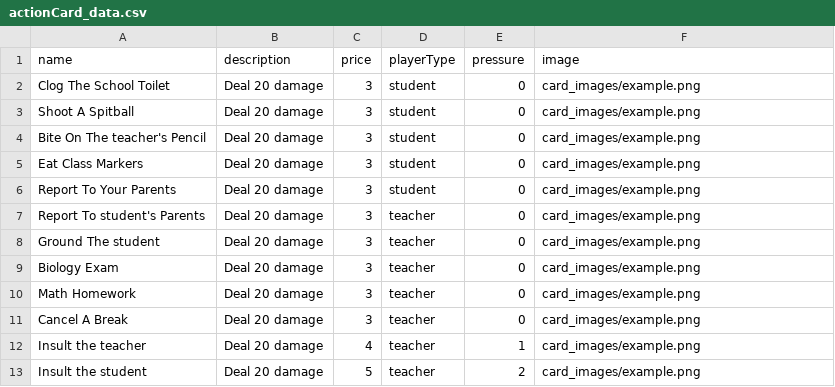
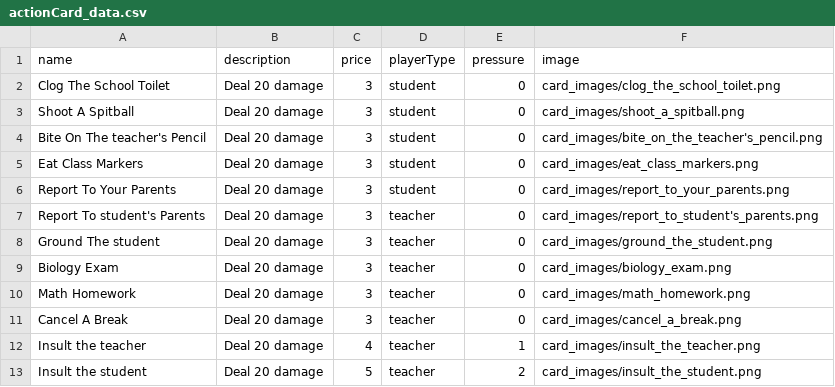
Before and after one commit to Procentaurus/GroupProject, a CSV file: SocketComponent/gameMechanics/utils/actionCard_data.csv, drawn as a sheet.

```diff
--- a/SocketComponent/gameMechanics/utils/actionCard_data.csv
+++ b/SocketComponent/gameMechanics/utils/actionCard_data.csv
@@ -1,13 +1,13 @@
 name,description,price,playerType,pressure,image
-Clog The School Toilet,Deal 20 damage,3,student,0,card_images/example.png
-Shoot A Spitball,Deal 20 damage,3,student,0,card_images/example.png
-Bite On The teacher's Pencil,Deal 20 damage,3,student,0,card_images/example.png
-Eat Class Markers,Deal 20 damage,3,student,0,card_images/example.png
-Report To Your Parents,Deal 20 damage,3,student,0,card_images/example.png
-Report To student's Parents,Deal 20 damage,3,teacher,0,card_images/example.png
-Ground The student,Deal 20 damage,3,teacher,0,card_images/example.png
-Biology Exam,Deal 20 damage,3,teacher,0,card_images/example.png
-Math Homework,Deal 20 damage,3,teacher,0,card_images/example.png
-Cancel A Break,Deal 20 damage,3,teacher,0,card_images/example.png
-Insult the teacher,Deal 20 damage,4,teacher,1,card_images/example.png
-Insult the student,Deal 20 damage,5,teacher,2,card_images/example.png
+Clog The School Toilet,Deal 20 damage,3,student,0,card_images/clog_the_school_toilet.png
+Shoot A Spitball,Deal 20 damage,3,student,0,card_images/shoot_a_spitball.png
+Bite On The teacher's Pencil,Deal 20 damage,3,student,0,card_images/bite_on_the_teacher's_pencil.png
+Eat Class Markers,Deal 20 damage,3,student,0,card_images/eat_class_markers.png
+Report To Your Parents,Deal 20 damage,3,student,0,card_images/report_to_your_parents.png
+Report To student's Parents,Deal 20 damage,3,teacher,0,card_images/report_to_student's_parents.png
+Ground The student,Deal 20 damage,3,teacher,0,card_images/ground_the_student.png
+Biology Exam,Deal 20 damage,3,teacher,0,card_images/biology_exam.png
+Math Homework,Deal 20 damage,3,teacher,0,card_images/math_homework.png
+Cancel A Break,Deal 20 damage,3,teacher,0,card_images/cancel_a_break.png
+Insult the teacher,Deal 20 damage,4,teacher,1,card_images/insult_the_teacher.png
+Insult the student,Deal 20 damage,5,teacher,2,card_images/insult_the_student.png
```
Also changed, not shown: SocketComponent/gameMechanics/utils/reactionCard_data.csv, 38 other files.
